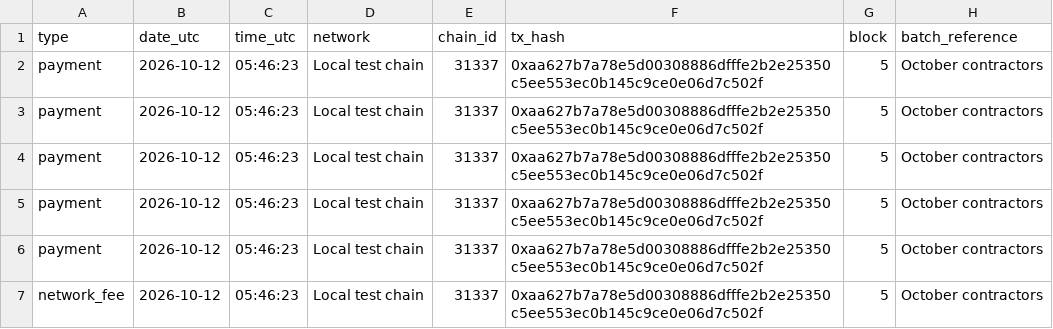
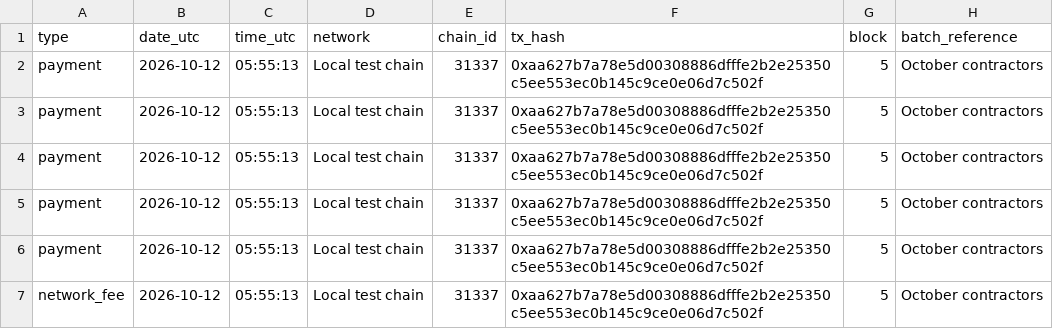
Before and after one commit to aratass/remitsheet, a CSV file: submission/accounting-example.csv, drawn as a sheet; only a part is shown; the diff names each change by its address in the sheet, - before the commit and + after, or states it on an @@ line.

Commit message:
Docs and submission pack: README, owner steps, BUIDL fields, logo, cover, screenshots, demo video, MIT license

```diff
--- a/submission/accounting-example.csv
+++ b/submission/accounting-example.csv
-C2:C7 (time_utc): 05:46:23
+C2:C7 (time_utc): 05:55:13
```
Also changed, not shown: 19 other files.
